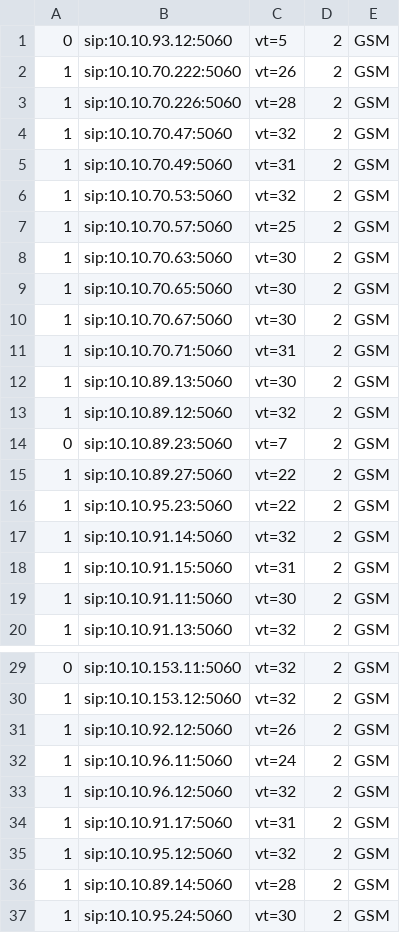
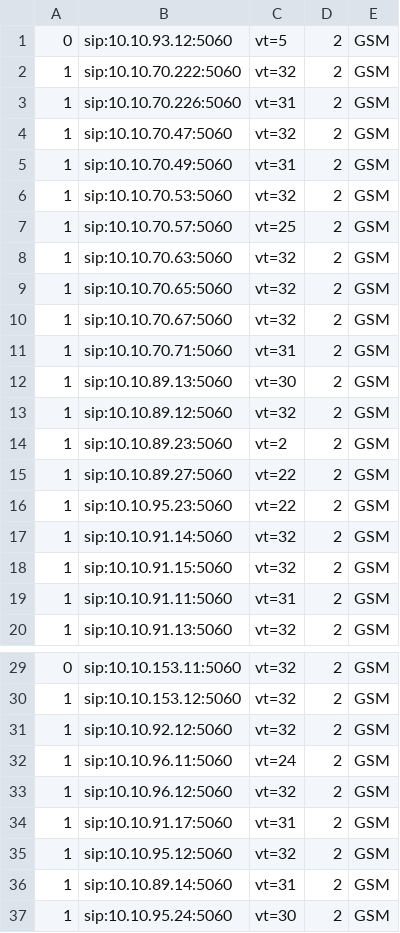
Before and after one commit to devops-itcs/CONFIG-CHANNEL-VT-FE, a CSV file: gsm.csv, drawn as a sheet; only a part is shown, gaps mark what is left out.

Commit message:
Update gsm.csv

```diff
--- a/gsm.csv
+++ b/gsm.csv
@@ -1,4 +1,4 @@
 0,sip:10.10.93.12:5060,vt=5,2,GSM
-1,sip:10.10.70.222:5060,vt=26,2,GSM
-1,sip:10.10.70.226:5060,vt=28,2,GSM
+1,sip:10.10.70.222:5060,vt=32,2,GSM
+1,sip:10.10.70.226:5060,vt=31,2,GSM
 1,sip:10.10.70.47:5060,vt=32,2,GSM
@@ -7,5 +7,5 @@
 1,sip:10.10.70.57:5060,vt=25,2,GSM
-1,sip:10.10.70.63:5060,vt=30,2,GSM
-1,sip:10.10.70.65:5060,vt=30,2,GSM
-1,sip:10.10.70.67:5060,vt=30,2,GSM
+1,sip:10.10.70.63:5060,vt=32,2,GSM
+1,sip:10.10.70.65:5060,vt=32,2,GSM
+1,sip:10.10.70.67:5060,vt=32,2,GSM
 1,sip:10.10.70.71:5060,vt=31,2,GSM
@@ -13,3 +13,3 @@
 1,sip:10.10.89.12:5060,vt=32,2,GSM
-0,sip:10.10.89.23:5060,vt=7,2,GSM
+1,sip:10.10.89.23:5060,vt=2,2,GSM
 1,sip:10.10.89.27:5060,vt=22,2,GSM
@@ -17,4 +17,4 @@
 1,sip:10.10.91.14:5060,vt=32,2,GSM
-1,sip:10.10.91.15:5060,vt=31,2,GSM
-1,sip:10.10.91.11:5060,vt=30,2,GSM
+1,sip:10.10.91.15:5060,vt=32,2,GSM
+1,sip:10.10.91.11:5060,vt=31,2,GSM
 1,sip:10.10.91.13:5060,vt=32,2,GSM
@@ -30,3 +30,3 @@
 1,sip:10.10.153.12:5060,vt=32,2,GSM
-1,sip:10.10.92.12:5060,vt=26,2,GSM
+1,sip:10.10.92.12:5060,vt=32,2,GSM
 1,sip:10.10.96.11:5060,vt=24,2,GSM
@@ -35,3 +35,3 @@
 1,sip:10.10.95.12:5060,vt=32,2,GSM
-1,sip:10.10.89.14:5060,vt=28,2,GSM
+1,sip:10.10.89.14:5060,vt=31,2,GSM
 1,sip:10.10.95.24:5060,vt=30,2,GSM
```
